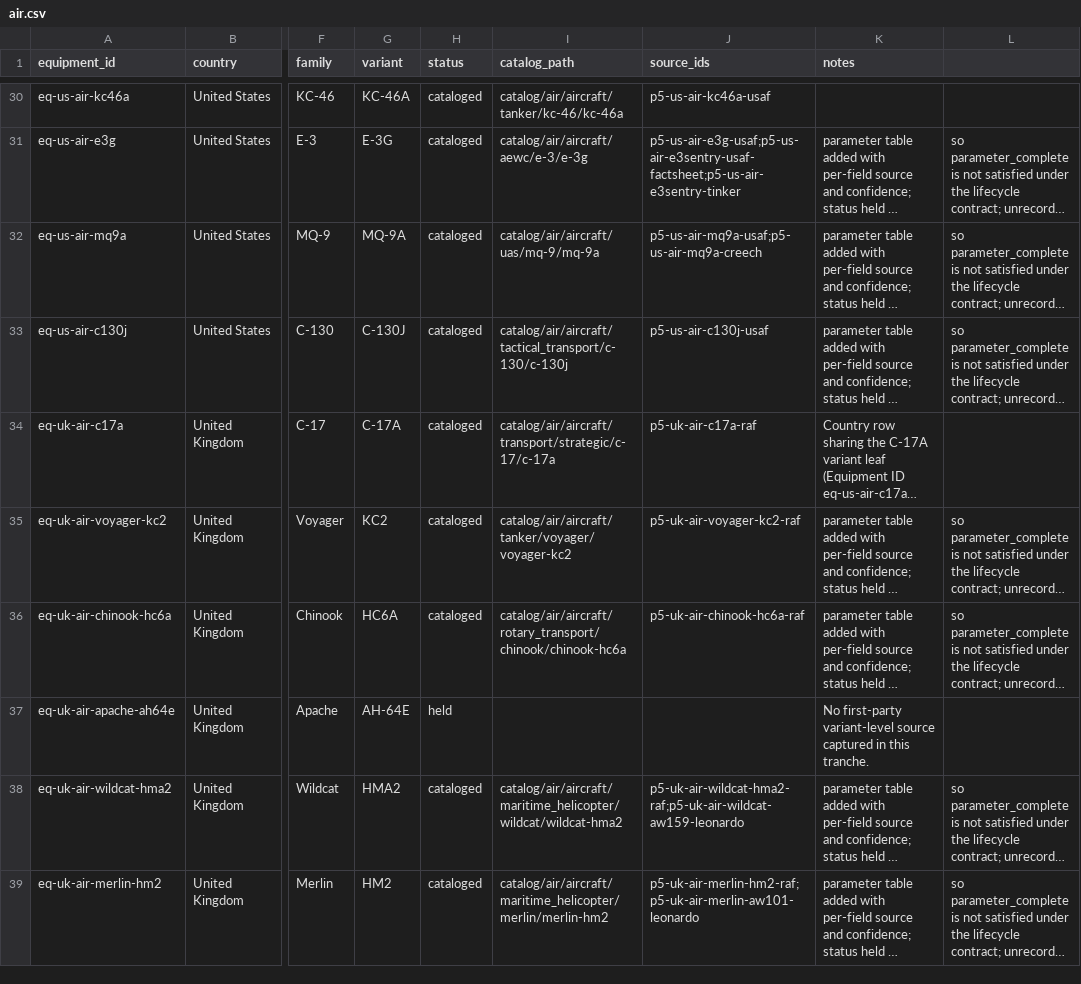
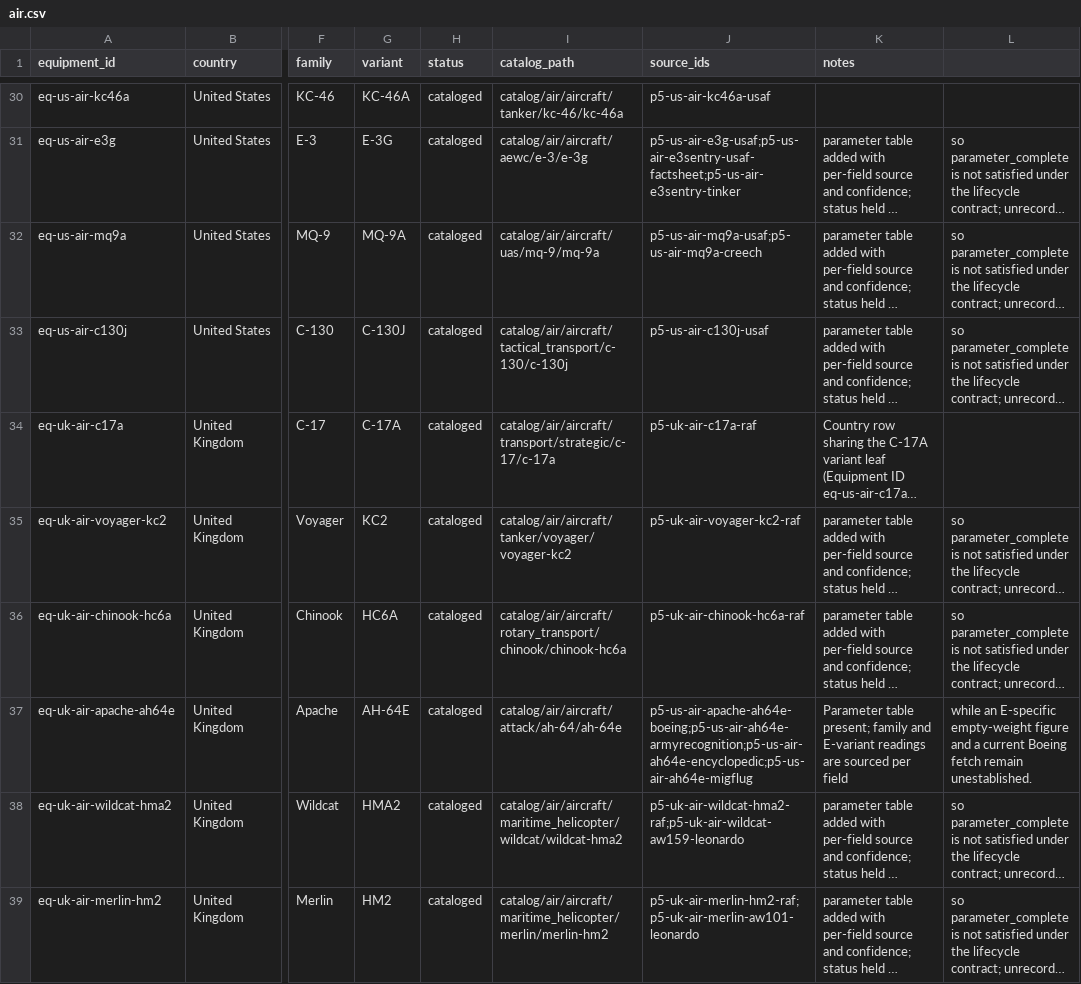
Before and after one commit to Void0312Aurora/Echelon-Forge, a CSV file: database/research/equipment/backlog/air.csv, drawn as a sheet; only a part is shown, gaps mark what is left out; long unchanged cells end in …; the diff names each change by its address in the sheet, - before the commit and + after, or states it on an @@ line.

Commit message:
fix(database): close AH-64E provenance and status gaps

```diff
--- a/database/research/equipment/backlog/air.csv
+++ b/database/research/equipment/backlog/air.csv
-H37 (status): held
+H37 (status): cataloged
-I37 (catalog_path): (empty)
+I37 (catalog_path): catalog/air/aircraft/attack/ah-64/ah-64e
-J37 (source_ids): (empty)
+J37 (source_ids): p5-us-air-apache-ah64e-boeing;p5-us-air-ah64e-armyrecognition;p5-us-air-ah64e-encyclopedic;p5-us-air-ah64e-migflug
-K37 (notes): No first-party variant-level source captured in this tranche.
+K37 (notes): Parameter table present; family and E-variant readings are sourced per field
-L37: (empty)
+L37: while an E-specific empty-weight figure and a current Boeing fetch remain unestablished.
```
Also changed, not shown: 9 other files.
